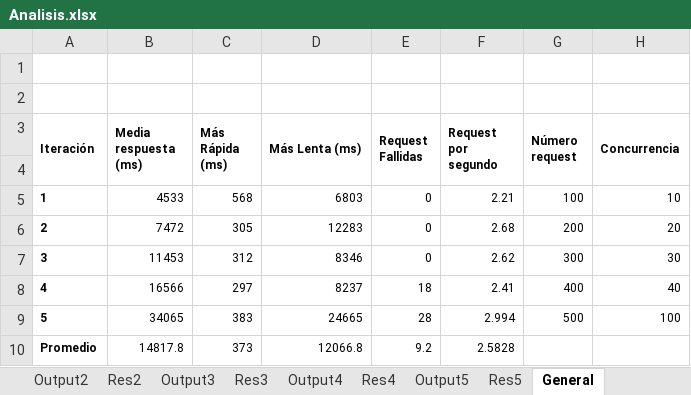
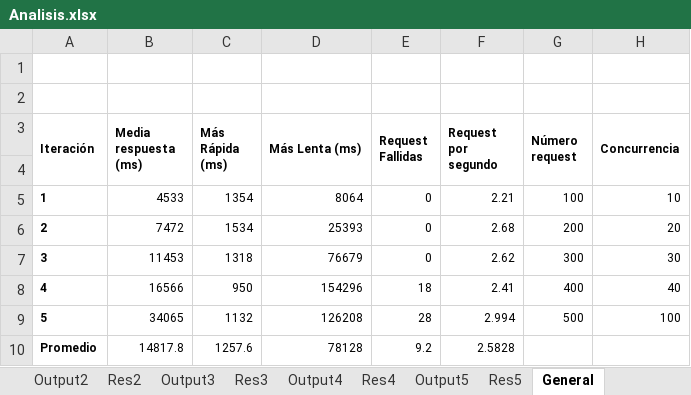
Before and after one commit to J8A9902/DSN-Equipo-ERLJ, an Excel workbook: cloud_report/Escenario 2/Analisis.xlsx, sheet General, drawn as a sheet; values as stored, in another font and other column widths than the file's, no borders; charts and pictures and conditional formats not drawn; the diff names each change by its address in the sheet, - before the commit and + after, or states it on an @@ line.

```diff
--- a/cloud_report/Escenario 2/Analisis.xlsx (sheet General)
+++ b/cloud_report/Escenario 2/Analisis.xlsx (sheet General)
-C5 (Más Rápida (ms)): 568
+C5 (Más Rápida (ms)): 1354
-D5 (Más Lenta (ms)): 6803
+D5 (Más Lenta (ms)): 8064
-C6 (Más Rápida (ms)): 305
+C6 (Más Rápida (ms)): 1534
-D6 (Más Lenta (ms)): 12283
+D6 (Más Lenta (ms)): 25393
-C7 (Más Rápida (ms)): 312
+C7 (Más Rápida (ms)): 1318
-D7 (Más Lenta (ms)): 8346
+D7 (Más Lenta (ms)): 76679
-C8 (Más Rápida (ms)): 297
+C8 (Más Rápida (ms)): 950
-D8 (Más Lenta (ms)): 8237
+D8 (Más Lenta (ms)): 154296
-C9 (Más Rápida (ms)): 383
+C9 (Más Rápida (ms)): 1132
-D9 (Más Lenta (ms)): 24665
+D9 (Más Lenta (ms)): 126208
-C10 (Más Rápida (ms)): 373
+C10 (Más Rápida (ms)): 1257.6
-D10 (Más Lenta (ms)): 12066.8
+D10 (Más Lenta (ms)): 78128
```
Also changed, not shown: sheet Output5, sheet Output4, sheet Output3, sheet Output2, sheet Output1, sheet Res2, 3 more sheets, charts or pictures.
